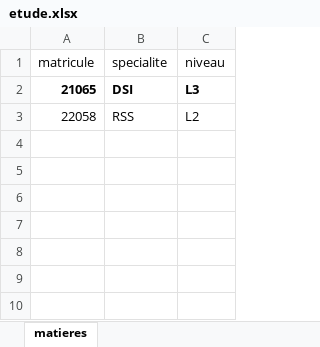
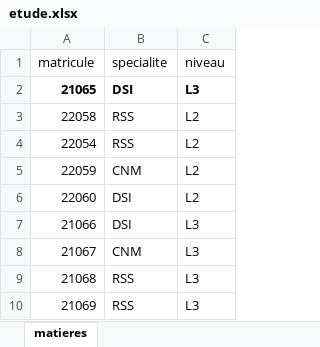
Before and after one commit to abdoulayeba5/challenge, an Excel workbook: etude.xlsx, sheet matieres, drawn as a sheet; values as stored, in another font and other column widths than the file's, no borders; the diff names each change by its address in the sheet, - before the commit and + after, or states it on an @@ line.

```diff
--- a/etude.xlsx (sheet matieres)
+++ b/etude.xlsx (sheet matieres)
+row 4: 22054 | RSS | L2
+row 5: 22059 | CNM | L2
+row 6: 22060 | DSI | L2
+row 7: 21066 | DSI | L3
+row 8: 21067 | CNM | L3
+row 9: 21068 | RSS | L3
+row 10: 21069 | RSS | L3
```
Also changed, not shown: 5 other files.
